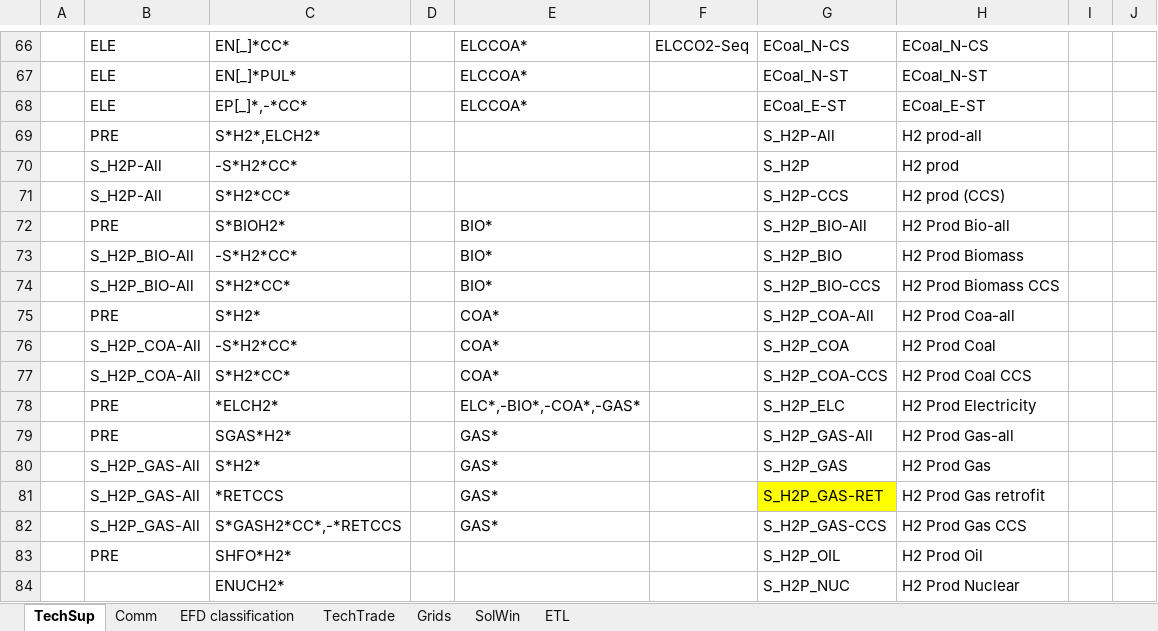
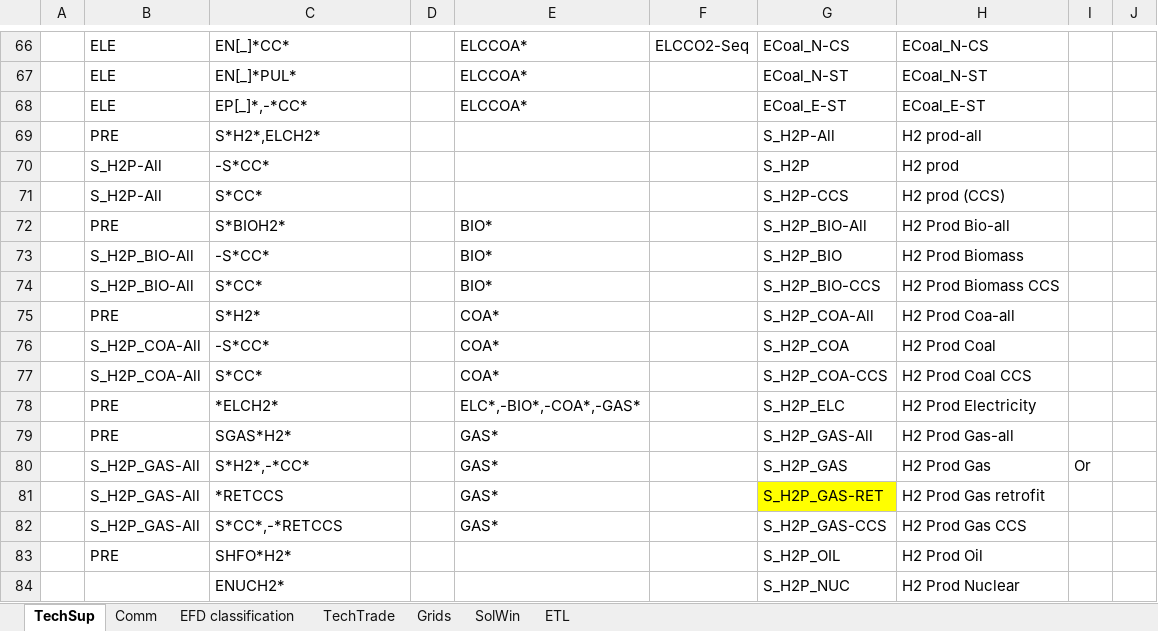
Before and after one commit to MMobir/test2, an Excel workbook: Sets-IEMM.xlsx, sheet TechSup, drawn as a sheet; only a part is shown, gaps mark what is left out; values as stored, in another font and other column widths than the file's, no borders; the diff names each change by its address in the sheet, - before the commit and + after, or states it on an @@ line.

Commit message:
reporting (quick fix)

```diff
--- a/Sets-IEMM.xlsx (sheet TechSup)
+++ b/Sets-IEMM.xlsx (sheet TechSup)
-C70: -S*H2*CC*
+C70: -S*CC*
-C71: S*H2*CC*
+C71: S*CC*
-C73: -S*H2*CC*
+C73: -S*CC*
-C74: S*H2*CC*
+C74: S*CC*
-C76: -S*H2*CC*
+C76: -S*CC*
-C77: S*H2*CC*
+C77: S*CC*
-C80: S*H2*
+C80: S*H2*,-*CC*
-I80: (empty)
+I80: Or
-C82: S*GASH2*CC*,-*RETCCS
+C82: S*CC*,-*RETCCS
```
